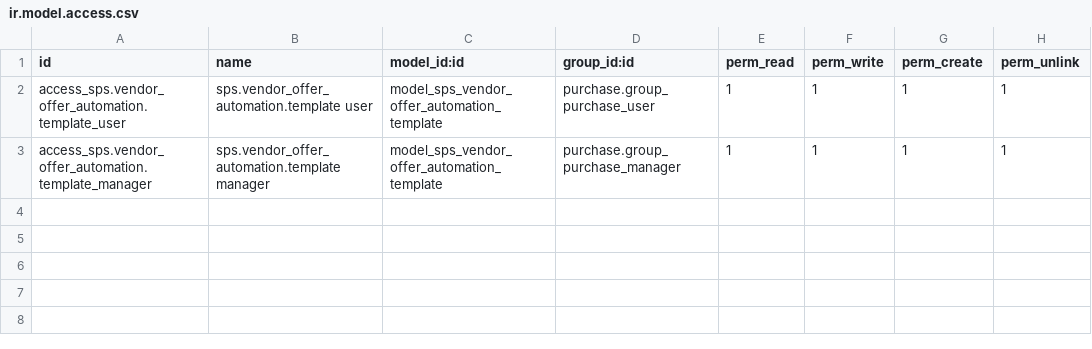
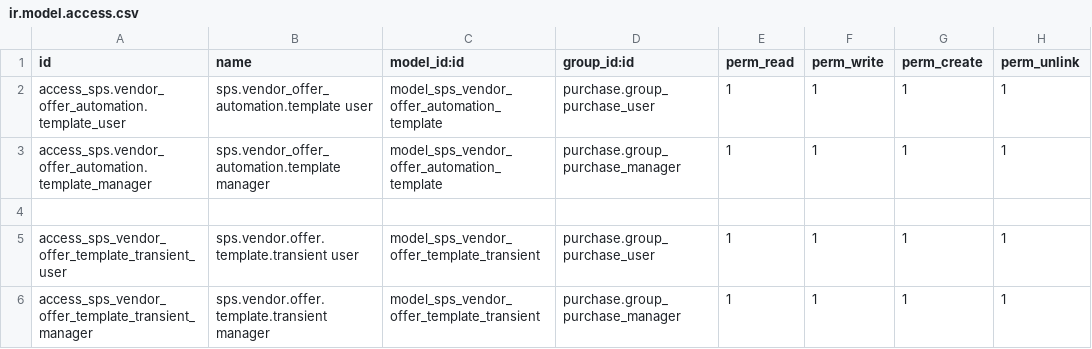
Before and after one commit to bits-amitrathod/odoo12, a CSV file: vendor_offer_automation/security/ir.model.access.csv, drawn as a sheet.

```diff
--- a/vendor_offer_automation/security/ir.model.access.csv
+++ b/vendor_offer_automation/security/ir.model.access.csv
@@ -3 +3,4 @@ access_sps.vendor_offer_automation.template_user,sps.vendor_offer_automation.tem
 access_sps.vendor_offer_automation.template_manager,sps.vendor_offer_automation.template manager,model_sps_vendor_offer_automation_template,purchase.group_purchase_manager,1,1,1,1
+
+access_sps_vendor_offer_template_transient_user,sps.vendor.offer.template.transient user,model_sps_vendor_offer_template_transient,purchase.group_purchase_user,1,1,1,1
+access_sps_vendor_offer_template_transient_manager,sps.vendor.offer.template.transient manager,model_sps_vendor_offer_template_transient,purchase.group_purchase_manager,1,1,1,1
```
Also changed, not shown: inventory_notification/security/ir.model.access.csv, vendor_offer/security/ir.model.access.csv, 14 other files.
